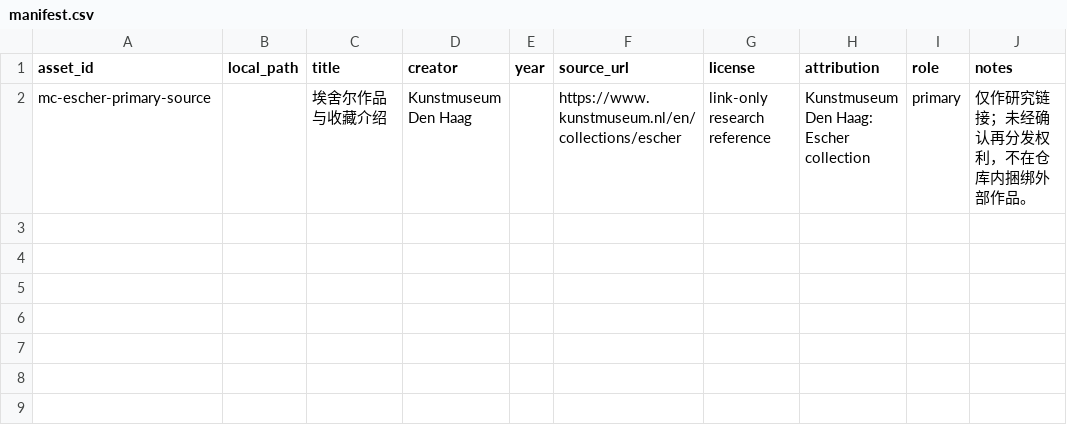
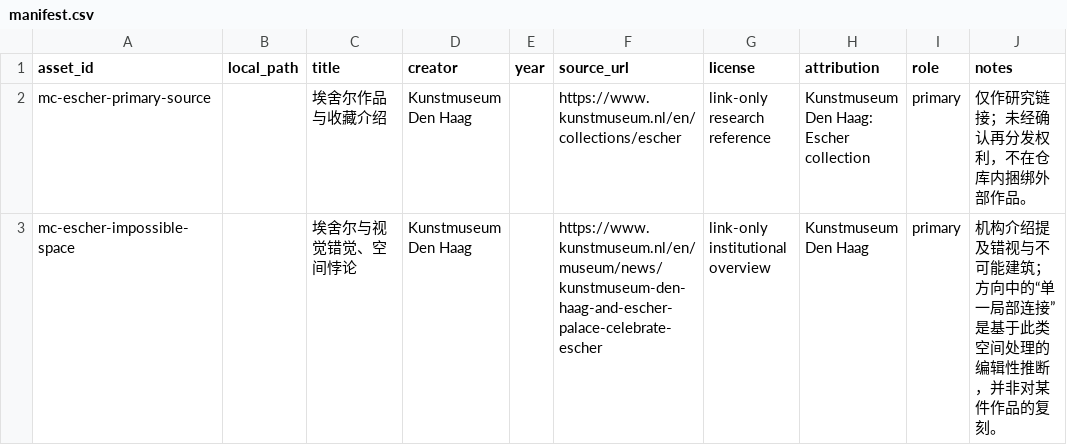
Before and after one commit to ZhouYinLong-lab/OhMyStyle, a CSV file: style-packages/artists/mc-escher/references/manifest.csv, drawn as a sheet; the diff names each change by its address in the sheet, - before the commit and + after, or states it on an @@ line.

Commit message:
feat: register Escher art direction

```diff
--- a/style-packages/artists/mc-escher/references/manifest.csv
+++ b/style-packages/artists/mc-escher/references/manifest.csv
+row 3: mc-escher-impossible-space |  | 埃舍尔与视觉错觉、空间悖论 | Kunstmuseum Den Haag |  | https://www.kunstmuseum.nl/en/museum/news/kunstmuseum-den-haag-and-escher-palace-celebrate-escher | link-only institutional overview | Kunstmuseum Den Haag | primary | 机构介绍提及错视与不可能建筑；方向中的“单一局部连接”是基于此类空间处理的编辑性推断，并非对某件作品的复刻。
```
Also changed, not shown: 17 other files.
